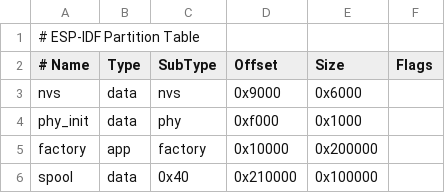
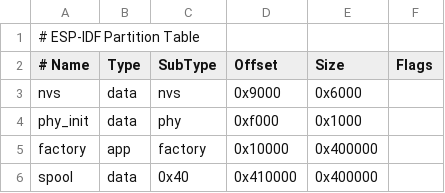
Before and after one commit to enuzzo/bisc8, a CSV file: firmware/bisc8_fortune/partitions.csv, drawn as a sheet.

Commit message:
Add firmware sound cues

```diff
--- a/firmware/bisc8_fortune/partitions.csv
+++ b/firmware/bisc8_fortune/partitions.csv
@@ -4,3 +4,3 @@ nvs,      data, nvs,     0x9000,   0x6000,
 phy_init, data, phy,     0xf000,   0x1000,
-factory,  app,  factory, 0x10000,  0x200000,
-spool,    data, 0x40,    0x210000,  0x100000,
+factory,  app,  factory, 0x10000,  0x400000,
+spool,    data, 0x40,    0x410000,  0x400000,
```
Also changed, not shown: 37 other files.
